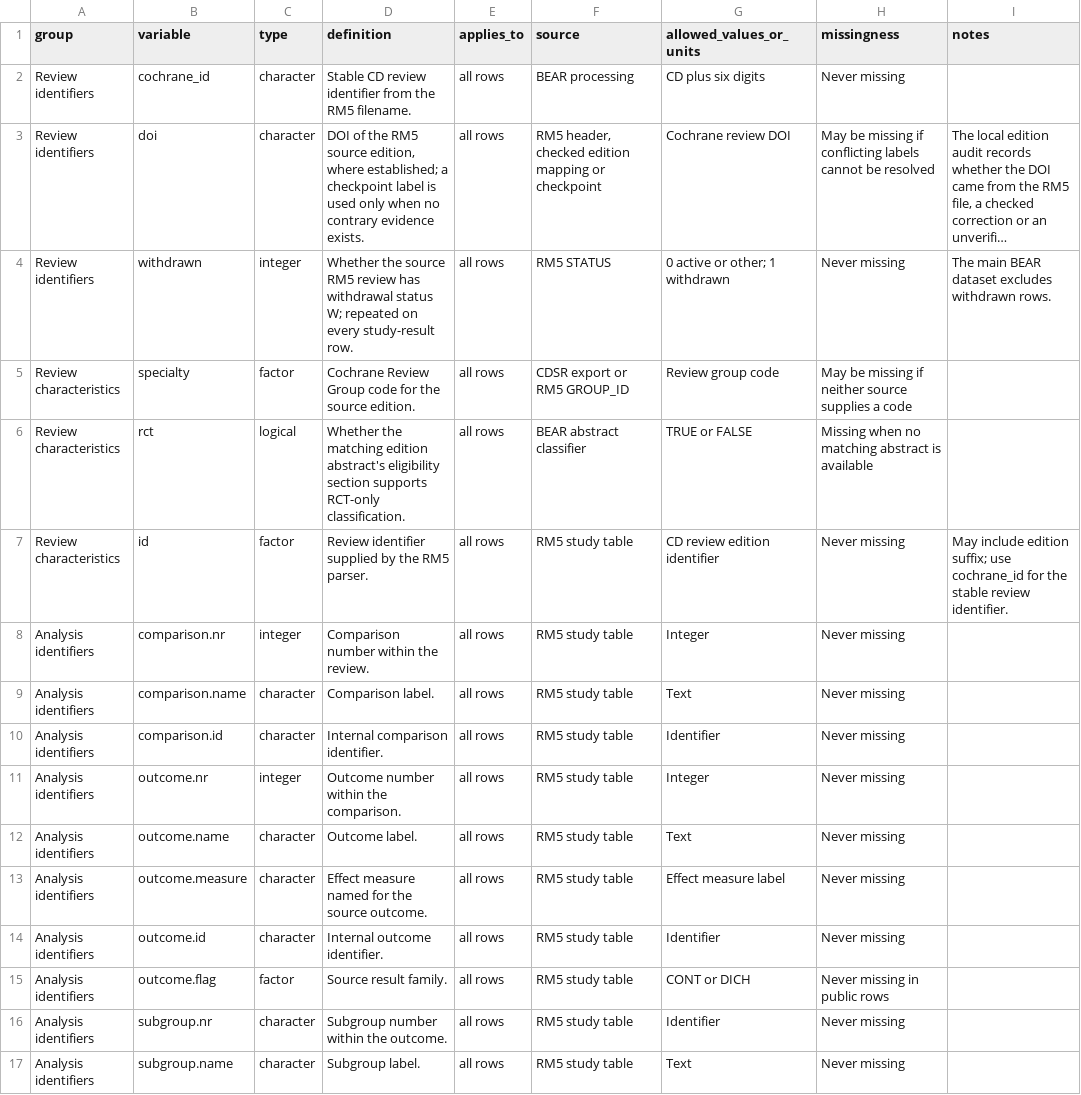
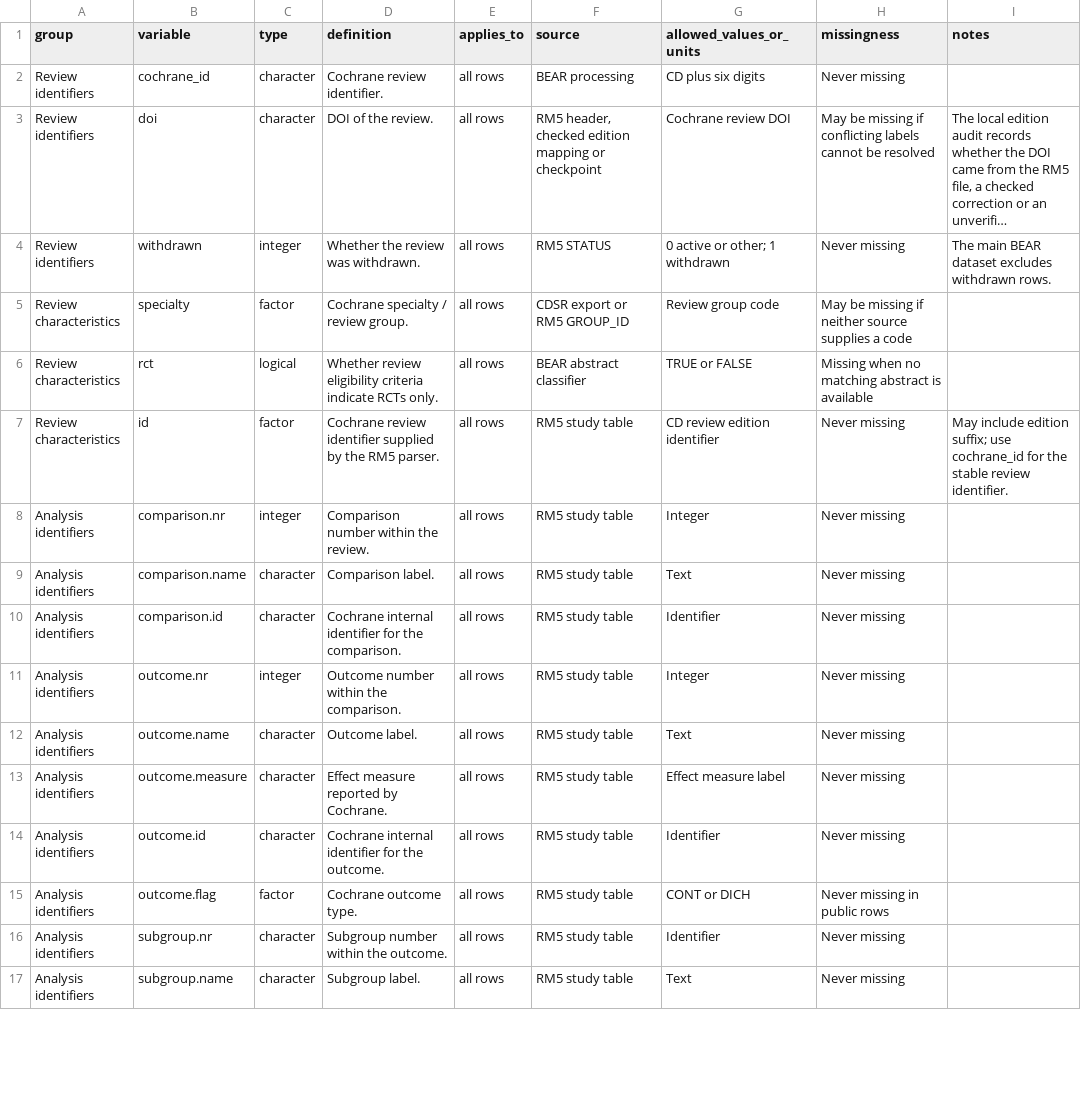
Before and after one commit to wwiecek/BEAR, a CSV file: doc/datasets/Cochrane_dictionary.csv, drawn as a sheet; only a part is shown; long unchanged cells end in …; the diff covers the shown part only; the diff names each change by its address in the sheet, - before the commit and + after, or states it on an @@ line.

Commit message:
Cochrane edits

```diff
--- a/doc/datasets/Cochrane_dictionary.csv
+++ b/doc/datasets/Cochrane_dictionary.csv
-D2 (definition): Stable CD review identifier from the RM5 filename.
+D2 (definition): Cochrane review identifier.
-D3 (definition): …of the RM5 source edition, where established; a checkpoint label is used only when no contrary evidence exists.
+D3 (definition): …of the review.
-D4 (definition): Whether the source RM5 review has withdrawal status W; repeated on every study-result row.
+D4 (definition): Whether the review was withdrawn.
-D5 (definition): Cochrane Review Group code for the source edition.
+D5 (definition): Cochrane specialty / review group.
-D6 (definition): Whether the matching edition abstract's eligibility section supports RCT-only classification.
+D6 (definition): Whether review eligibility criteria indicate RCTs only.
-D7 (definition): Review identifier supplied…
+D7 (definition): Cochrane review identifier supplied…
-D10 (definition): Internal comparison identifier.
+D10 (definition): Cochrane internal identifier for the comparison.
-D13 (definition): Effect measure named for the source outcome.
+D13 (definition): Effect measure reported by Cochrane.
-D14 (definition): Internal outcome identifier.
+D14 (definition): Cochrane internal identifier for the outcome.
-D15 (definition): Source result family.
+D15 (definition): Cochrane outcome type.
```
Also changed, not shown: 1 added row, 7 removed rows and 24 edited cells elsewhere in this file, site/dataset_downloads.csv, 4 other files.
